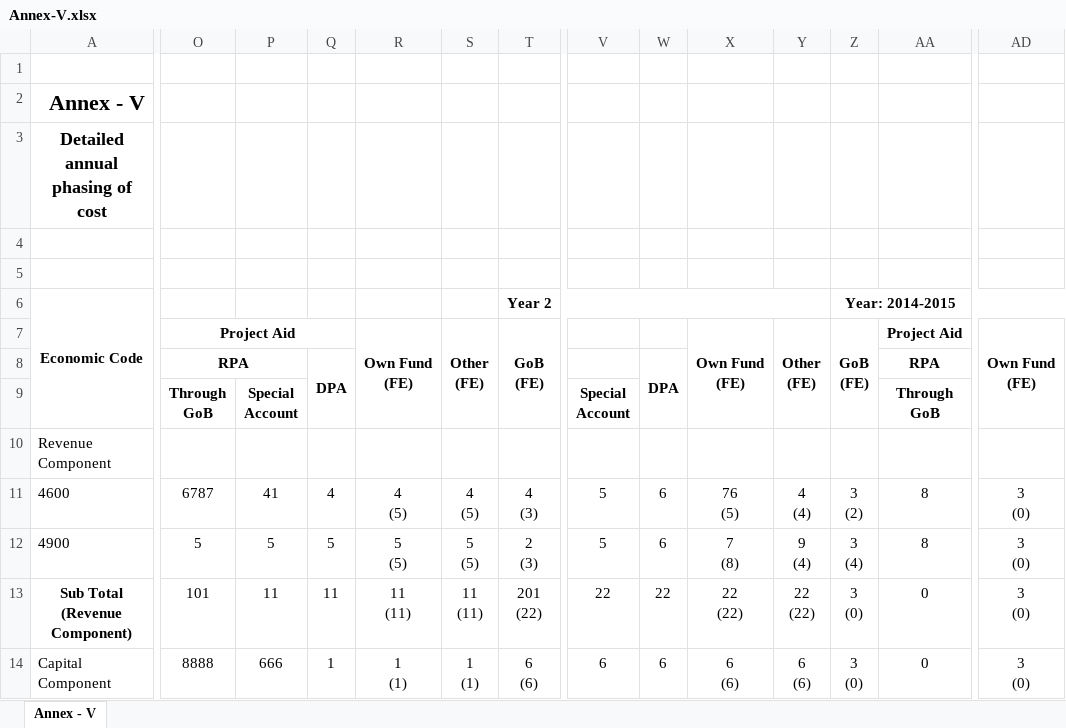
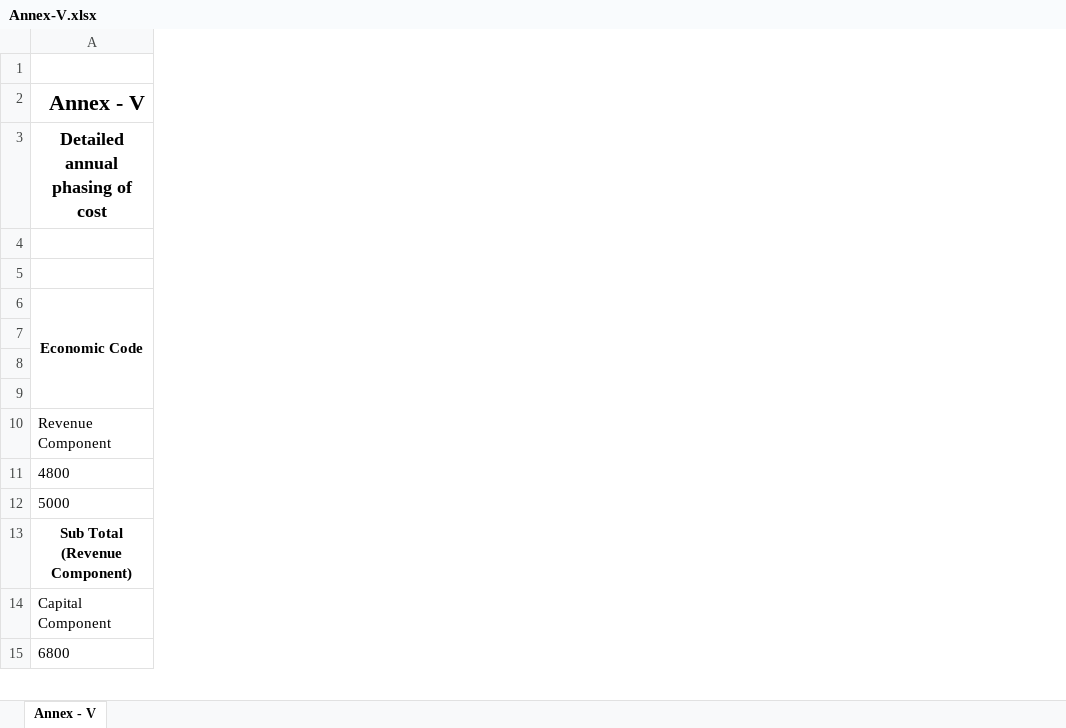
Before and after one commit to junayeed/pps2, an Excel workbook: files/Annex-V.xlsx, sheet Annex - V, drawn as a sheet; only a part is shown, gaps mark what is left out; values as stored, in another font and other column widths than the file's, no borders; removed rows and columns are numbered as before the commit, all else as after; rows hold the shown columns only; ↵ is a line break in a cell; the diff covers the shown part only; the diff names each change by its address in the sheet, - before the commit and + after, or states it on an @@ line.

```diff
--- a/files/Annex-V.xlsx (sheet Annex - V)
+++ b/files/Annex-V.xlsx (sheet Annex - V)
-column O, rows 7-9: Project Aid | RPA | Through ↵ GoB; rows 13-14: 101 | 8888
-column P, row 9: Special ↵ Account; rows 13-14: 11 | 666
-column Q, row 8: DPA; rows 13-14: 11 | 1
-column R, row 7: Own Fund ↵ (FE); rows 13-14: 11 ↵ (11) | 1 ↵ (1)
-column S, row 7: Other ↵ (FE); rows 13-14: 11 ↵ (11) | 1 ↵ (1)
-column T, rows 6-7: Year 2 | GoB ↵ (FE); rows 13-14: 201 ↵ (22) | 6 ↵ (6)
-column V, row 9: Special ↵ Account; rows 13-14: 22 | 6
-column W, row 8: DPA; rows 13-14: 22 | 6
-column X, row 7: Own Fund ↵ (FE); rows 13-14: 22 ↵ (22) | 6 ↵ (6)
-column Y, row 7: Other ↵ (FE); rows 13-14: 22 ↵ (22) | 6 ↵ (6)
-column Z, rows 6-7: Year: 2014-2015 | GoB ↵ (FE); rows 13-14: 3 ↵ (0) | 3 ↵ (0)
-column AA, rows 7-9: Project Aid | RPA | Through ↵ GoB; rows 13-14: 0 | 0
-column AD, row 7: Own Fund ↵ (FE); rows 13-14: 3 ↵ (0) | 3 ↵ (0)
-row 11: 4600 | 6787 | 41 | 4 | 4 ↵ (5) | 4 ↵ (5) | 4 ↵ (3) | 5 | 6 | 76 ↵ (5) | 4 ↵ (4) | 3 ↵ (2) | 8 | 3 ↵ (0)
-row 12: 4900 | 5 | 5 | 5 | 5 ↵ (5) | 5 ↵ (5) | 2 ↵ (3) | 5 | 6 | 7 ↵ (8) | 9 ↵ (4) | 3 ↵ (4) | 8 | 3 ↵ (0)
+row 11: 4800
+row 12: 5000
+row 15: 6800
```
Also changed, not shown: 1 removed row, 8 added columns, 7 removed columns, 8 edited cells and merged cells elsewhere in this sheet, 17 other files.
